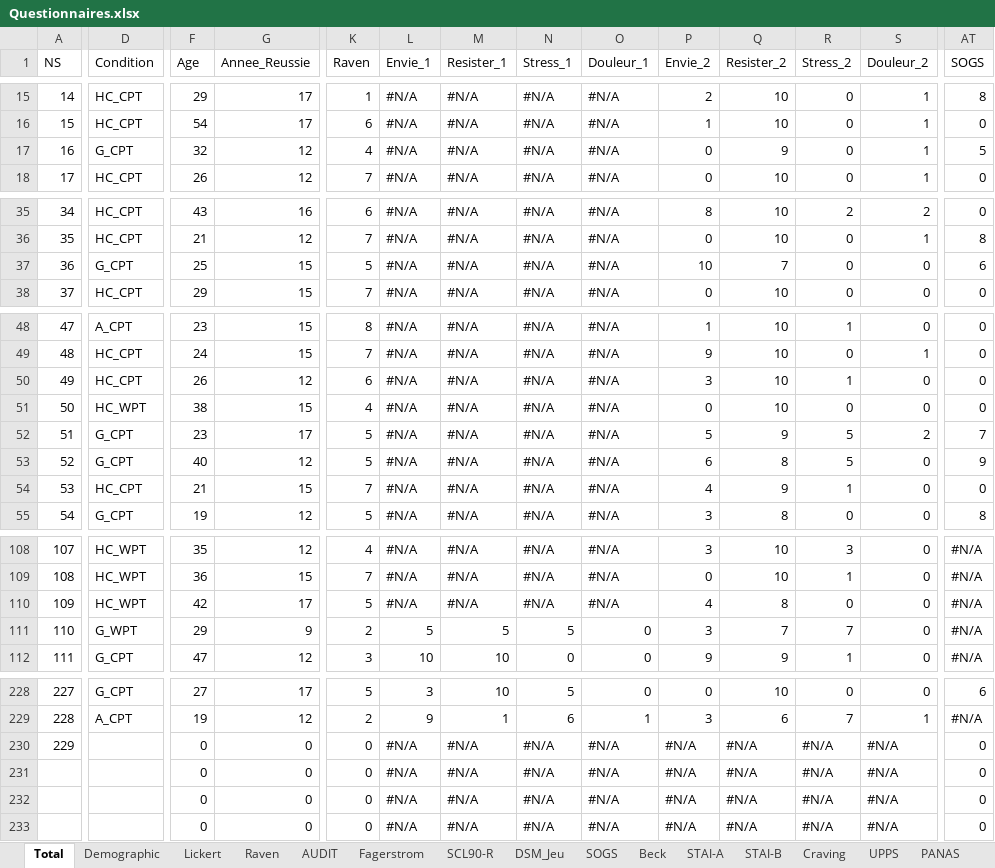
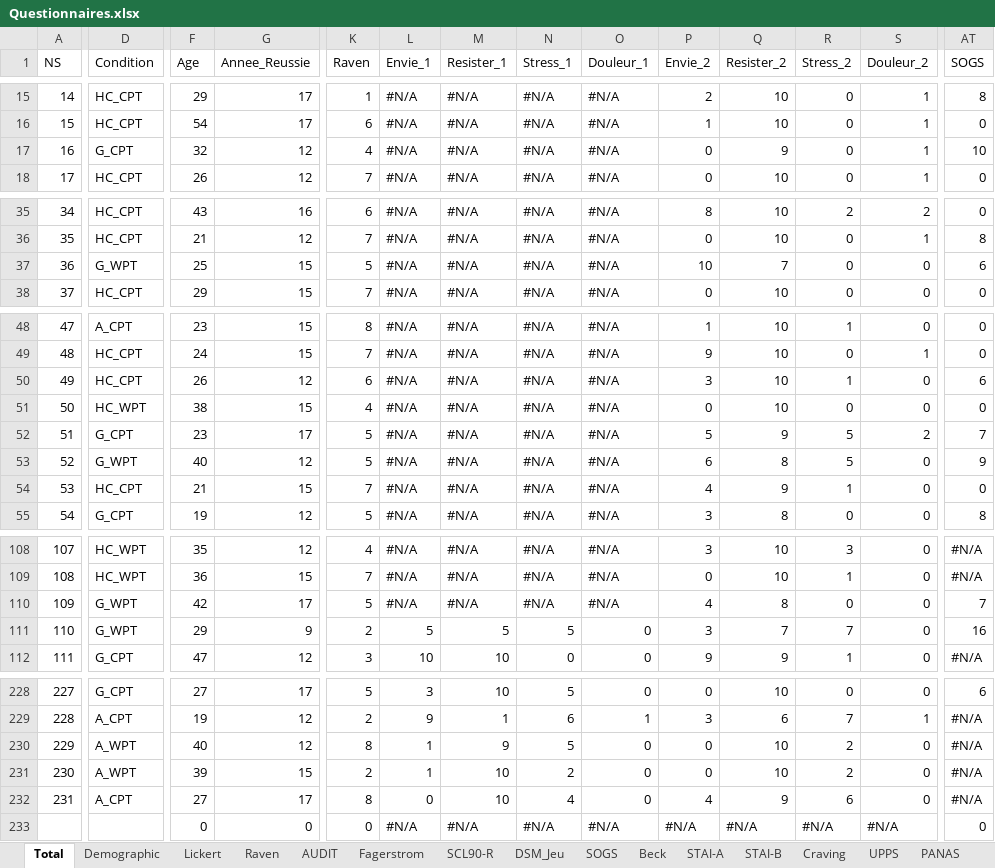
Before and after one commit to FWyckmans/MBMF_Study2, an Excel workbook: Raw_Data/Questionnaires.xlsx, sheet Total, drawn as a sheet; only a part is shown, gaps mark what is left out; values as stored, in another font and other column widths than the file's, no cell formats; removed rows and columns are numbered as before the commit, all else as after; rows hold the shown columns only; the diff covers the shown part only; the diff names each change by its address in the sheet, - before the commit and + after, or states it on an @@ line.

```diff
--- a/Raw_Data/Questionnaires.xlsx (sheet Total)
+++ b/Raw_Data/Questionnaires.xlsx (sheet Total)
-AT17 (SOGS): 5
+AT17 (SOGS): 10
-D37 (Condition): G_CPT
+D37 (Condition): G_WPT
-AT50 (SOGS): 0
+AT50 (SOGS): 6
-D53 (Condition): G_CPT
+D53 (Condition): G_WPT
-D110 (Condition): HC_WPT
+D110 (Condition): G_WPT
-AT110 (SOGS): #N/A
+AT110 (SOGS): 7
-AT111 (SOGS): #N/A
+AT111 (SOGS): 16
-D230 (Condition): (empty)
+D230 (Condition): A_WPT
-F230 (Age): 0
+F230 (Age): 40
-G230 (Annee_Reussie): 0
+G230 (Annee_Reussie): 12
-K230 (Raven): 0
+K230 (Raven): 8
-L230 (Envie_1): #N/A
+L230 (Envie_1): 1
-M230 (Resister_1): #N/A
+M230 (Resister_1): 9
-N230 (Stress_1): #N/A
+N230 (Stress_1): 5
-O230 (Douleur_1): #N/A
+O230 (Douleur_1): 0
-P230 (Envie_2): #N/A
+P230 (Envie_2): 0
-Q230 (Resister_2): #N/A
+Q230 (Resister_2): 10
-R230 (Stress_2): #N/A
+R230 (Stress_2): 2
-S230 (Douleur_2): #N/A
+S230 (Douleur_2): 0
-AT230 (SOGS): 0
+AT230 (SOGS): #N/A
-row 231:  |  | 0 | 0 | 0 | #N/A | #N/A | #N/A | #N/A | #N/A | #N/A | #N/A | #N/A | 0
-row 232:  |  | 0 | 0 | 0 | #N/A | #N/A | #N/A | #N/A | #N/A | #N/A | #N/A | #N/A | 0
+row 231: 230 | A_WPT | 39 | 15 | 2 | 1 | 10 | 2 | 0 | 0 | 10 | 2 | 0 | #N/A
+row 232: 231 | A_CPT | 27 | 17 | 8 | 0 | 10 | 4 | 0 | 4 | 9 | 6 | 0 | #N/A
```
Also changed, not shown: 48 edited cells elsewhere in this sheet, sheet SCL90-R, sheet AEQ, sheet SPSRQ, sheet UPPS, sheet CoH, sheet STAI-B, 14 more sheets, cell formats, 10 other files.
